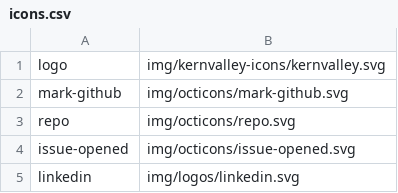
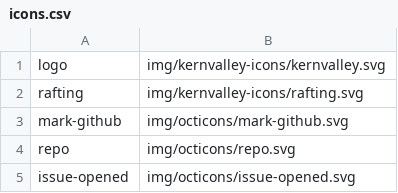
Before and after one commit to kernvalley/kernvalley.us, a CSV file: img/icons.csv, drawn as a sheet; only a part is shown; the shorter side is filled out with more unchanged rows.

Commit message:
Use rafting icon

```diff
--- a/img/icons.csv
+++ b/img/icons.csv
@@ -1,2 +1,3 @@
 logo,img/kernvalley-icons/kernvalley.svg
+rafting,img/kernvalley-icons/rafting.svg
 mark-github,img/octicons/mark-github.svg
```
